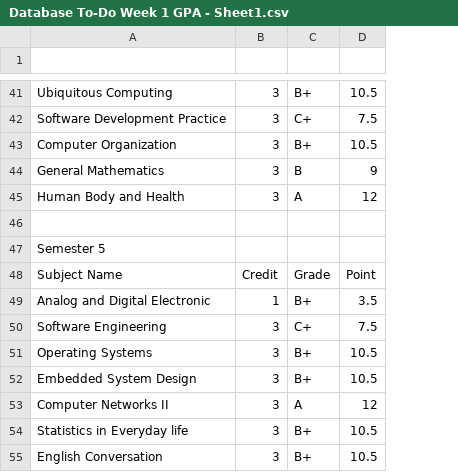
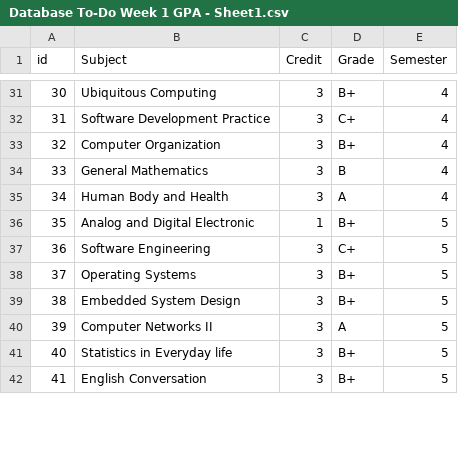
Before and after one commit to kajornphat/w2, a CSV file: Grade/Database To-Do Week 1 GPA - Sheet1.csv, drawn as a sheet; only a part is shown, gaps mark what is left out; removed rows and columns are numbered as before the commit, all else as after; the diff covers the shown part only; the diff names each change by its address in the sheet, - before the commit and + after, or states it on an @@ line.

```diff
--- a/Grade/Database To-Do Week 1 GPA - Sheet1.csv
+++ b/Grade/Database To-Do Week 1 GPA - Sheet1.csv
+column A (id), rows 31-42: 30 | 31 | 32 | 33 | 34 | 35 | 36 | 37 | 38 | 39 | 40 | 41
-column D, rows 41-45: 10.5 | 7.5 | 10.5 | 9 | 12; rows 49-55: 3.5 | 7.5 | 10.5 | 10.5 | 12 | 10.5 | 10.5
+column E (Semester), rows 31-42: 4 | 4 | 4 | 4 | 4 | 5 | 5 | 5 | 5 | 5 | 5 | 5
-row 1: (empty)
+row 1: id | Subject | Credit | Grade | Semester
-row 46: (empty)
-row 47: Semester 5
-row 48: Subject Name | Credit | Grade | Point
```
Also changed, not shown: 10 removed rows elsewhere in this file.
